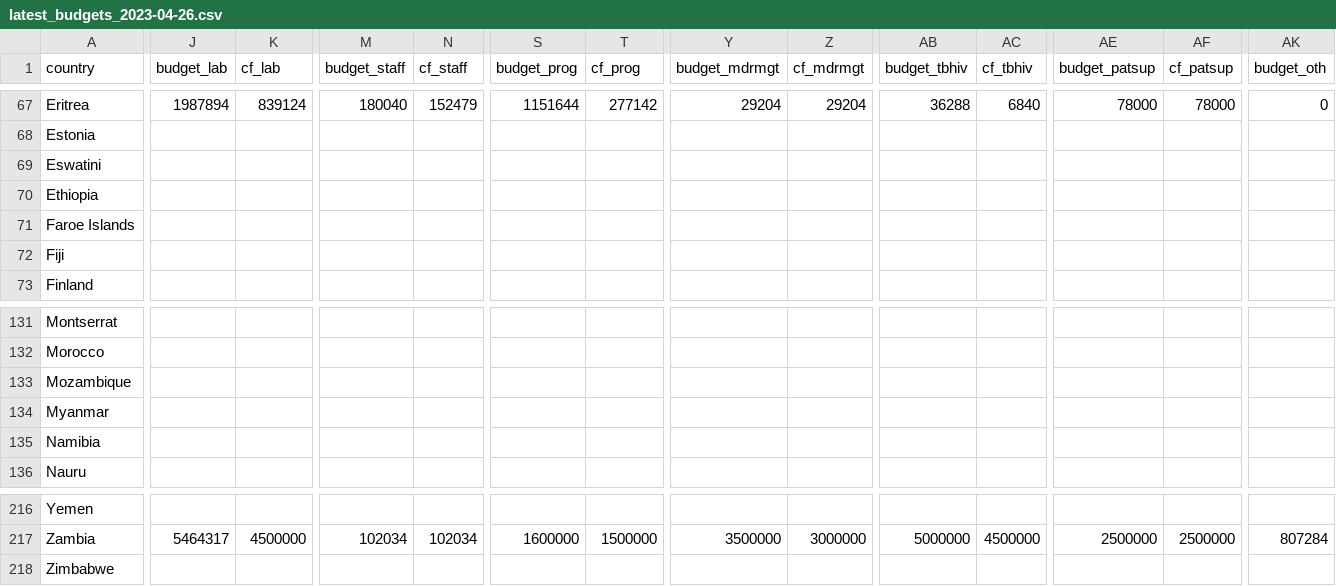
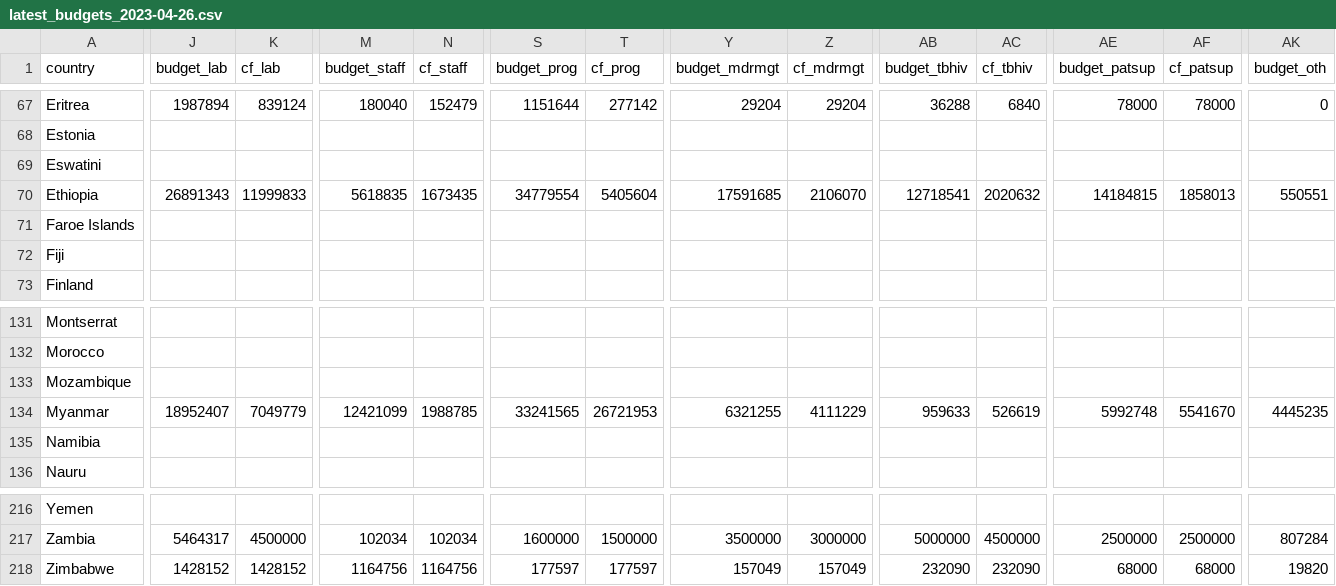
Before and after one commit to yamanakatakuya/tb_finance, a CSV file: csv/latest_budgets_2023-04-26.csv, drawn as a sheet; only a part is shown, gaps mark what is left out; the diff covers the shown part only; the diff names each change by its address in the sheet, - before the commit and + after, or states it on an @@ line.

```diff
--- a/csv/latest_budgets_2023-04-26.csv
+++ b/csv/latest_budgets_2023-04-26.csv
-J70 (budget_lab): (empty)
+J70 (budget_lab): 26891343
-K70 (cf_lab): (empty)
+K70 (cf_lab): 11999833
-M70 (budget_staff): (empty)
+M70 (budget_staff): 5618835
-N70 (cf_staff): (empty)
+N70 (cf_staff): 1673435
-S70 (budget_prog): (empty)
+S70 (budget_prog): 34779554
-T70 (cf_prog): (empty)
+T70 (cf_prog): 5405604
-Y70 (budget_mdrmgt): (empty)
+Y70 (budget_mdrmgt): 17591685
-Z70 (cf_mdrmgt): (empty)
+Z70 (cf_mdrmgt): 2106070
-AB70 (budget_tbhiv): (empty)
+AB70 (budget_tbhiv): 12718541
-AC70 (cf_tbhiv): (empty)
+AC70 (cf_tbhiv): 2020632
-AE70 (budget_patsup): (empty)
+AE70 (budget_patsup): 14184815
-AF70 (cf_patsup): (empty)
+AF70 (cf_patsup): 1858013
-AK70 (budget_oth): (empty)
+AK70 (budget_oth): 550551
-J134 (budget_lab): (empty)
+J134 (budget_lab): 18952407
-K134 (cf_lab): (empty)
+K134 (cf_lab): 7049779
-M134 (budget_staff): (empty)
+M134 (budget_staff): 12421099
-N134 (cf_staff): (empty)
+N134 (cf_staff): 1988785
-S134 (budget_prog): (empty)
+S134 (budget_prog): 33241565
-T134 (cf_prog): (empty)
+T134 (cf_prog): 26721953
-Y134 (budget_mdrmgt): (empty)
+Y134 (budget_mdrmgt): 6321255
-Z134 (cf_mdrmgt): (empty)
+Z134 (cf_mdrmgt): 4111229
-AB134 (budget_tbhiv): (empty)
+AB134 (budget_tbhiv): 959633
-AC134 (cf_tbhiv): (empty)
+AC134 (cf_tbhiv): 526619
-AE134 (budget_patsup): (empty)
+AE134 (budget_patsup): 5992748
-AF134 (cf_patsup): (empty)
+AF134 (cf_patsup): 5541670
-AK134 (budget_oth): (empty)
+AK134 (budget_oth): 4445235
-J218 (budget_lab): (empty)
+J218 (budget_lab): 1428152
-K218 (cf_lab): (empty)
+K218 (cf_lab): 1428152
-M218 (budget_staff): (empty)
+M218 (budget_staff): 1164756
-N218 (cf_staff): (empty)
+N218 (cf_staff): 1164756
-S218 (budget_prog): (empty)
+S218 (budget_prog): 177597
-T218 (cf_prog): (empty)
+T218 (cf_prog): 177597
-Y218 (budget_mdrmgt): (empty)
+Y218 (budget_mdrmgt): 157049
-Z218 (cf_mdrmgt): (empty)
+Z218 (cf_mdrmgt): 157049
-AB218 (budget_tbhiv): (empty)
+AB218 (budget_tbhiv): 232090
-AC218 (cf_tbhiv): (empty)
+AC218 (cf_tbhiv): 232090
-AE218 (budget_patsup): (empty)
+AE218 (budget_patsup): 68000
-AF218 (cf_patsup): (empty)
+AF218 (cf_patsup): 68000
-AK218 (budget_oth): (empty)
+AK218 (budget_oth): 19820
```
Also changed, not shown: 117 edited cells elsewhere in this file, csv/latest_expenditures_services_2023-04-26.csv, csv/latest_notifications_2023-04-26.csv, 3 other files.
